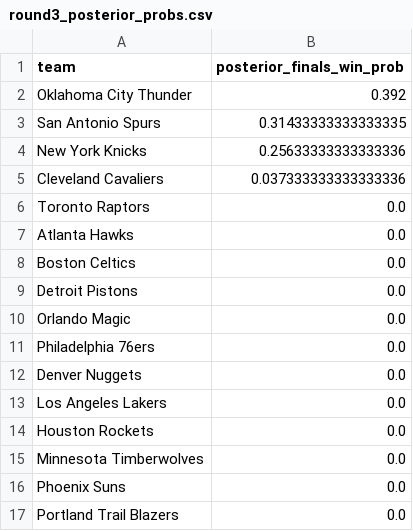
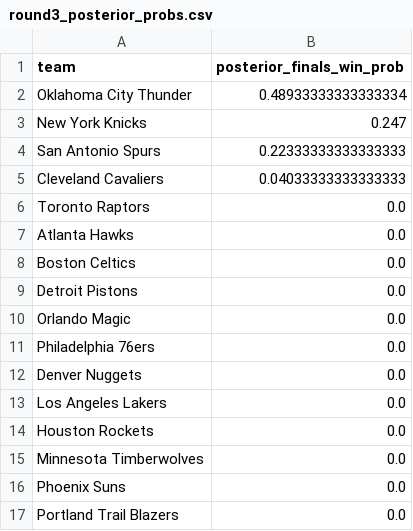
Before and after one commit to christianhilario/nba-bayes-finals, a CSV file: outputs/round3_posterior_probs.csv, drawn as a sheet.

```diff
--- a/outputs/round3_posterior_probs.csv
+++ b/outputs/round3_posterior_probs.csv
@@ -1,6 +1,6 @@
 team,posterior_finals_win_prob
-Oklahoma City Thunder,0.392
-San Antonio Spurs,0.31433333333333335
-New York Knicks,0.25633333333333336
-Cleveland Cavaliers,0.037333333333333336
+Oklahoma City Thunder,0.48933333333333334
+New York Knicks,0.247
+San Antonio Spurs,0.22333333333333333
+Cleveland Cavaliers,0.04033333333333333
 Toronto Raptors,0.0
```
Also changed, not shown: 15 other files.
